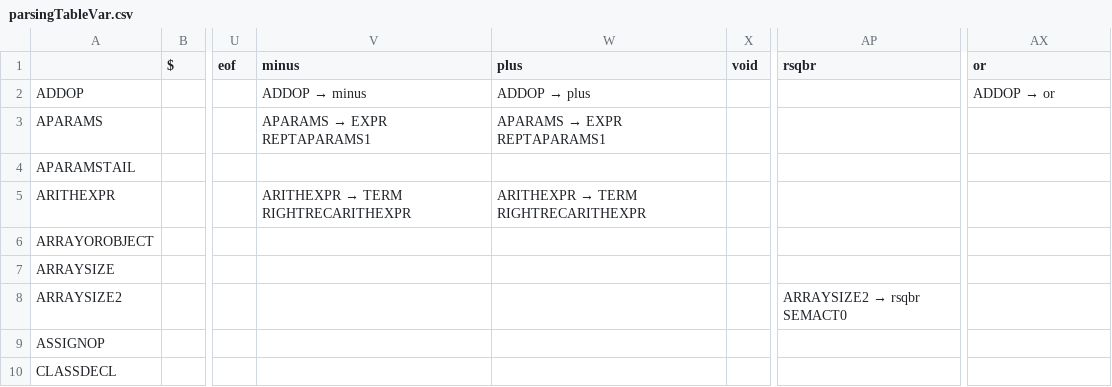
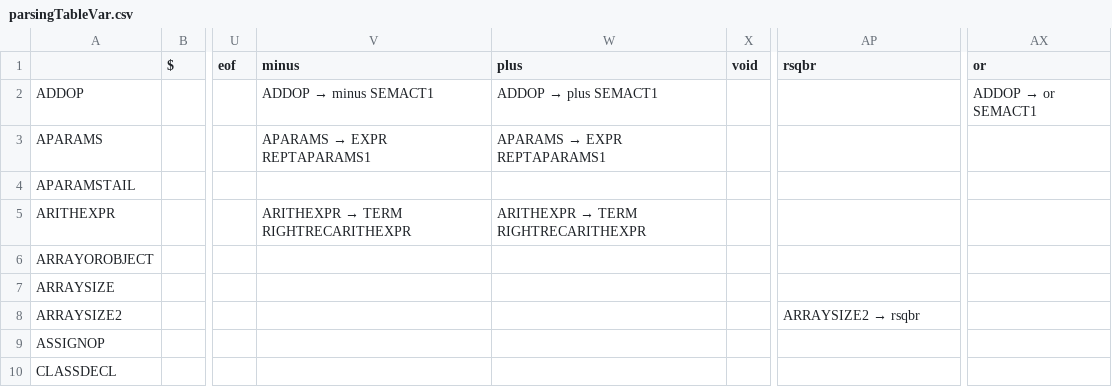
Before and after one commit to jongjonathan/COMP442Project, a CSV file: COMP 442/parsingTableVar.csv, drawn as a sheet; only a part is shown, gaps mark what is left out; the diff names each change by its address in the sheet, - before the commit and + after, or states it on an @@ line.

```diff
--- a/COMP 442/parsingTableVar.csv
+++ b/COMP 442/parsingTableVar.csv
@@ V2 (minus): ADDOP → minus → ADDOP → minus SEMACT1 @@
@@ W2 (plus): ADDOP → plus → ADDOP → plus SEMACT1 @@
@@ AX2 (or): ADDOP → or → ADDOP → or SEMACT1 @@
@@ AP8 (rsqbr): ARRAYSIZE2 → rsqbr SEMACT0 → ARRAYSIZE2 → rsqbr @@
```
Also changed, not shown: 6 other files.
